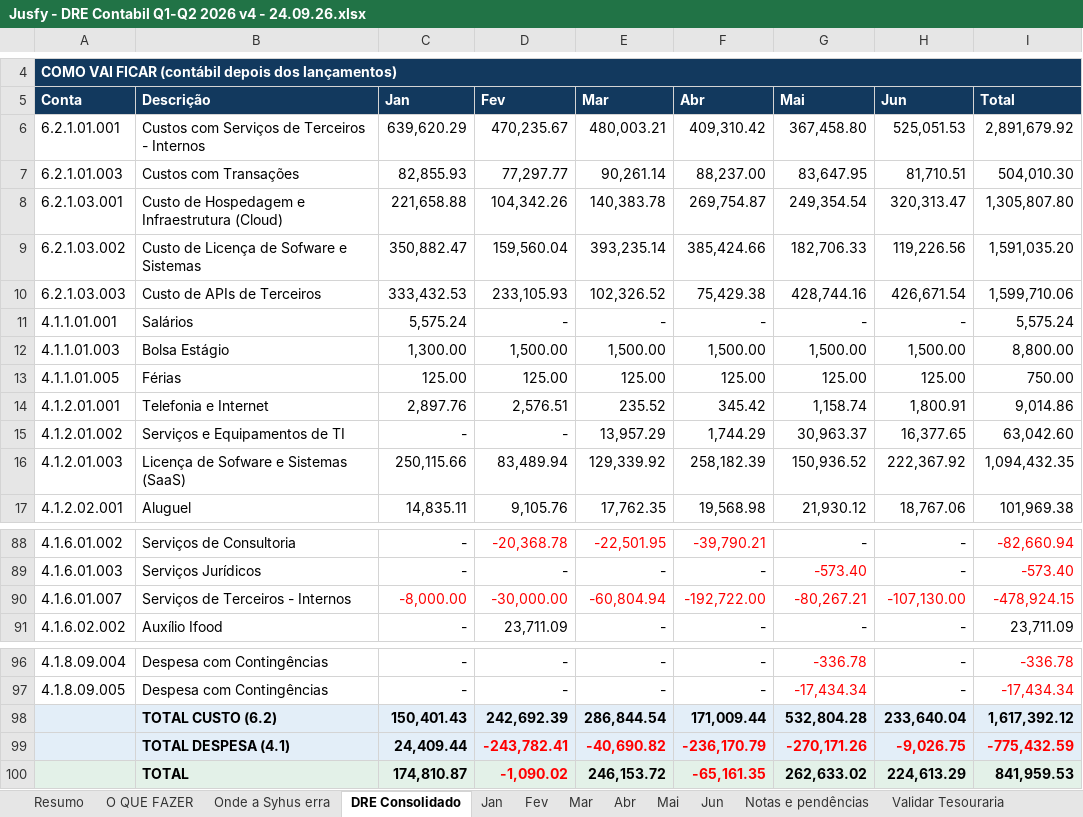
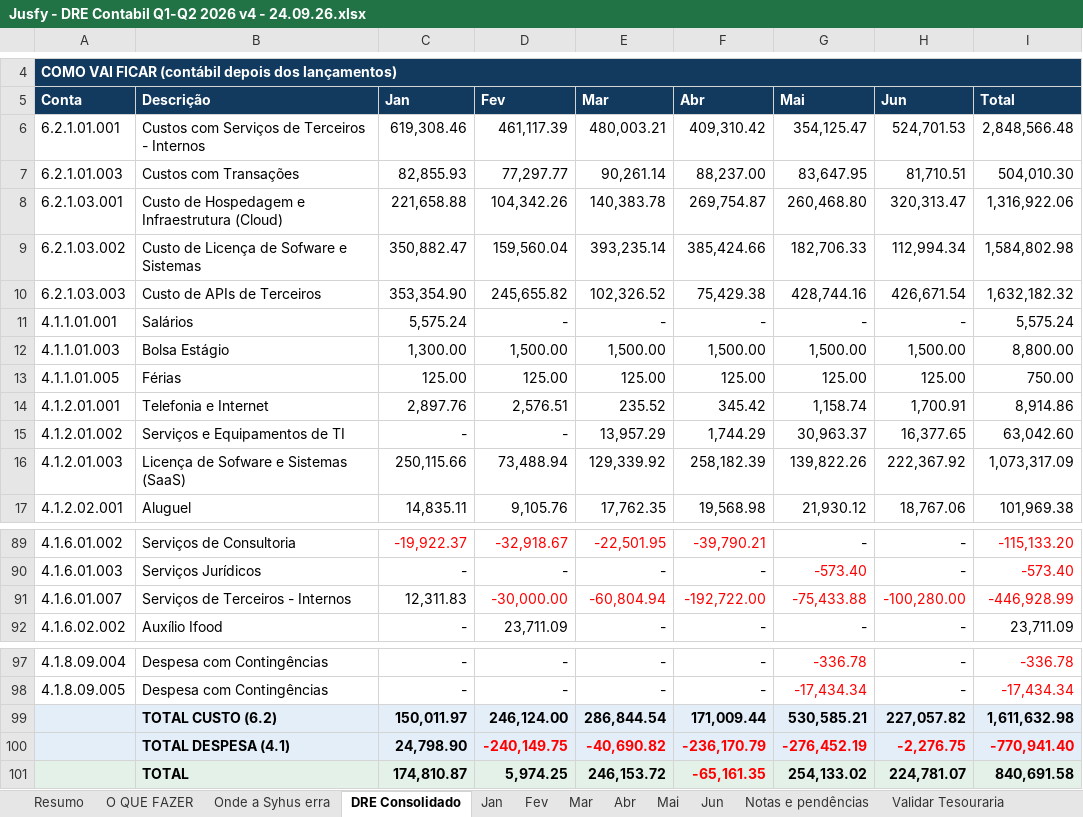
Before and after one commit to nathaliasmiguel-debug/jusfy, an Excel workbook: entregas/Jusfy - DRE Contabil Q1-Q2 2026 v4 - 24.09.26.xlsx, sheet DRE Consolidado, drawn as a sheet; only a part is shown, gaps mark what is left out; values as stored, in another font and other column widths than the file's, no borders; removed rows and columns are numbered as before the commit, all else as after; the diff covers the shown part only; the diff names each change by its address in the sheet, - before the commit and + after, or states it on an @@ line.

```diff
--- a/entregas/Jusfy - DRE Contabil Q1-Q2 2026 v4 - 24.09.26.xlsx (sheet DRE Consolidado)
+++ b/entregas/Jusfy - DRE Contabil Q1-Q2 2026 v4 - 24.09.26.xlsx (sheet DRE Consolidado)
-C6 (Jan): 639,620.29
+C6 (Jan): 619,308.46
-D6 (Fev): 470,235.67
+D6 (Fev): 461,117.39
-G6 (Mai): 367,458.80
+G6 (Mai): 354,125.47
-H6 (Jun): 525,051.53
+H6 (Jun): 524,701.53
-I6 (Total): 2,891,679.92
+I6 (Total): 2,848,566.48
-G8 (Mai): 249,354.54
+G8 (Mai): 260,468.80
-I8 (Total): 1,305,807.80
+I8 (Total): 1,316,922.06
-H9 (Jun): 119,226.56
+H9 (Jun): 112,994.34
-I9 (Total): 1,591,035.20
+I9 (Total): 1,584,802.98
-C10 (Jan): 333,432.53
+C10 (Jan): 353,354.90
-D10 (Fev): 233,105.93
+D10 (Fev): 245,655.82
-I10 (Total): 1,599,710.06
+I10 (Total): 1,632,182.32
-H14 (Jun): 1,800.91
+H14 (Jun): 1,700.91
-I14 (Total): 9,014.86
+I14 (Total): 8,914.86
-D16 (Fev): 83,489.94
+D16 (Fev): 73,488.94
-G16 (Mai): 150,936.52
+G16 (Mai): 139,822.26
-I16 (Total): 1,094,432.35
+I16 (Total): 1,073,317.09
-C89 (Jan): -
+C89 (Jan): -19,922.37
-C89 text colour: black
+C89 text colour: #FF0000
-D89 (Fev): -20,368.78
+D89 (Fev): -32,918.67
-I89 (Total): -82,660.94
+I89 (Total): -115,133.20
-C91 (Jan): -8,000.00
+C91 (Jan): 12,311.83
-C91 text colour: #FF0000
+C91 text colour: black
-G91 (Mai): -80,267.21
+G91 (Mai): -75,433.88
-H91 (Jun): -107,130.00
+H91 (Jun): -100,280.00
-I91 (Total): -478,924.15
+I91 (Total): -446,928.99
-row 98:  | TOTAL CUSTO (6.2) | 150,401.43 | 242,692.39 | 286,844.54 | 171,009.44 | 532,804.28 | 233,640.04 | 1,617,392.12
-row 99:  | TOTAL DESPESA (4.1) | 24,409.44 | -243,782.41 | -40,690.82 | -236,170.79 | -270,171.26 | -9,026.75 | -775,432.59
-row 100:  | TOTAL | 174,810.87 | -1,090.02 | 246,153.72 | -65,161.35 | 262,633.02 | 224,613.29 | 841,959.53
+row 99:  | TOTAL CUSTO (6.2) | 150,011.97 | 246,124.00 | 286,844.54 | 171,009.44 | 530,585.21 | 227,057.82 | 1,611,632.98
+row 100:  | TOTAL DESPESA (4.1) | 24,798.90 | -240,149.75 | -40,690.82 | -236,170.79 | -276,452.19 | -2,276.75 | -770,941.40
+row 101:  | TOTAL | 174,810.87 | 5,974.25 | 246,153.72 | -65,161.35 | 254,133.02 | 224,781.07 | 840,691.58
```
Also changed, not shown: 6 added rows, 5 removed rows, 30 edited cells and cell formats elsewhere in this sheet, sheet O QUE FAZER, sheet Fev, sheet Mai, sheet Resumo, sheet Jun, sheet Jan, 3 more sheets, formulas that keep their value, 1 other file.
